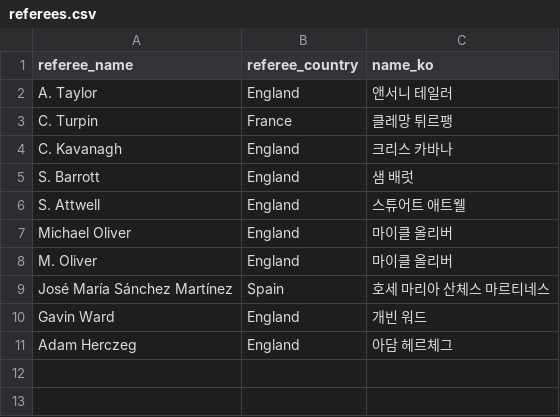
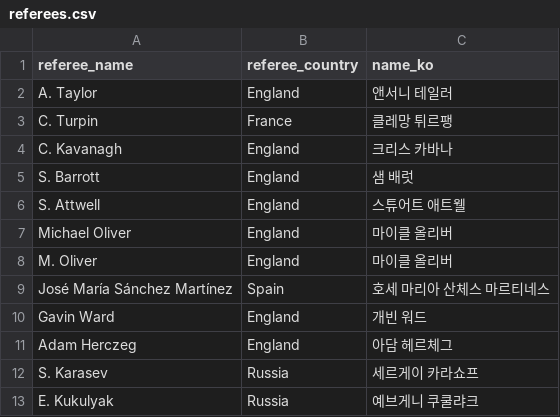
Before and after one commit to bgh1234554/football-obs-backend, a CSV file: src/main/resources/data/referees.csv, drawn as a sheet.

```diff
--- a/src/main/resources/data/referees.csv
+++ b/src/main/resources/data/referees.csv
@@ -11 +11,3 @@ Gavin Ward, England, 개빈 워드
 Adam Herczeg, England, 아담 헤르체그
+S. Karasev,Russia, 세르게이 카라쇼프
+E. Kukulyak,Russia, 예브게니 쿠쿨랴크
```
Also changed, not shown: src/main/resources/data/coaches.csv, src/main/resources/data/venues.csv, 1 other file.
